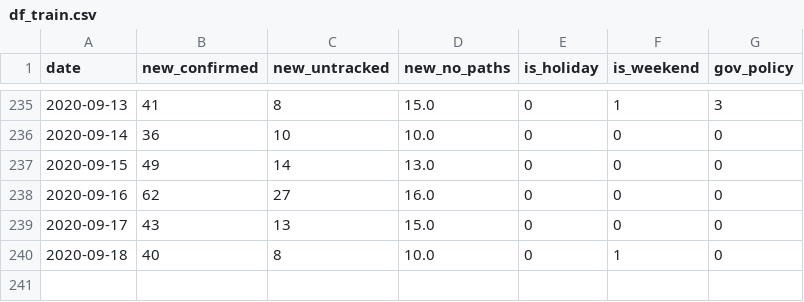
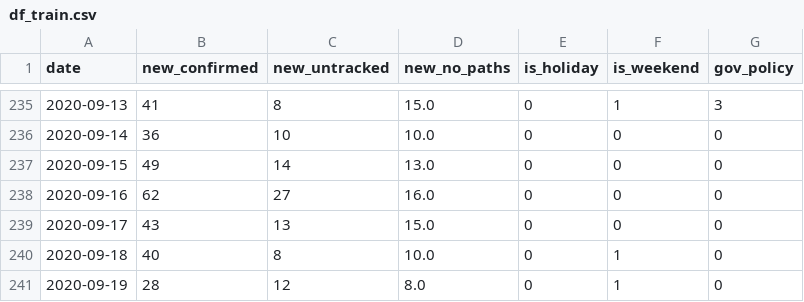
Before and after one commit to snoop2head/covid19_unknown_spread, a CSV file: dataset_predict/df_train.csv, drawn as a sheet; only a part is shown, gaps mark what is left out.

```diff
--- a/dataset_predict/df_train.csv
+++ b/dataset_predict/df_train.csv
@@ -240 +240,2 @@ date,new_confirmed,new_untracked,new_no_paths,is_holiday,is_weekend,gov_policy
 2020-09-18,40,8,10.0,0,1,0
+2020-09-19,28,12,8.0,0,1,0
```
Also changed, not shown: dataset_predict/df_wrangle.csv, 7 other files.
